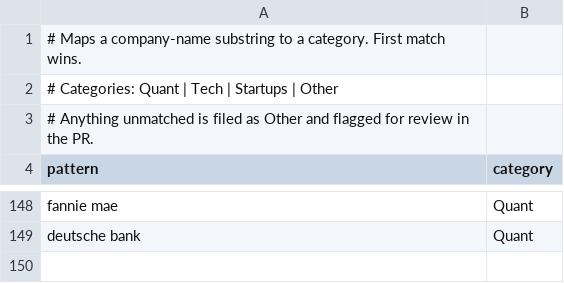
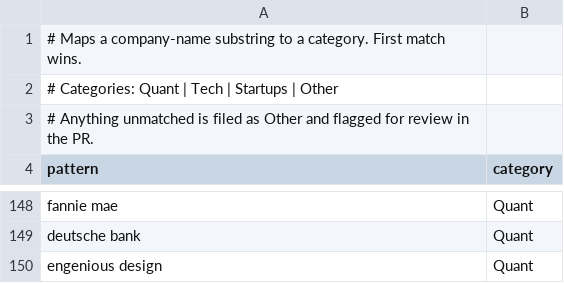
Before and after one commit to IanLeung12/2027-SWE-Intern-Postings, a TSV file: data/categories.tsv, drawn as a sheet; only a part is shown, gaps mark what is left out.

```diff
--- a/data/categories.tsv
+++ b/data/categories.tsv
@@ -149 +149,2 @@ fannie mae	Quant
 deutsche bank	Quant
+engenious design	Quant
```
Also changed, not shown: 1 other file.
